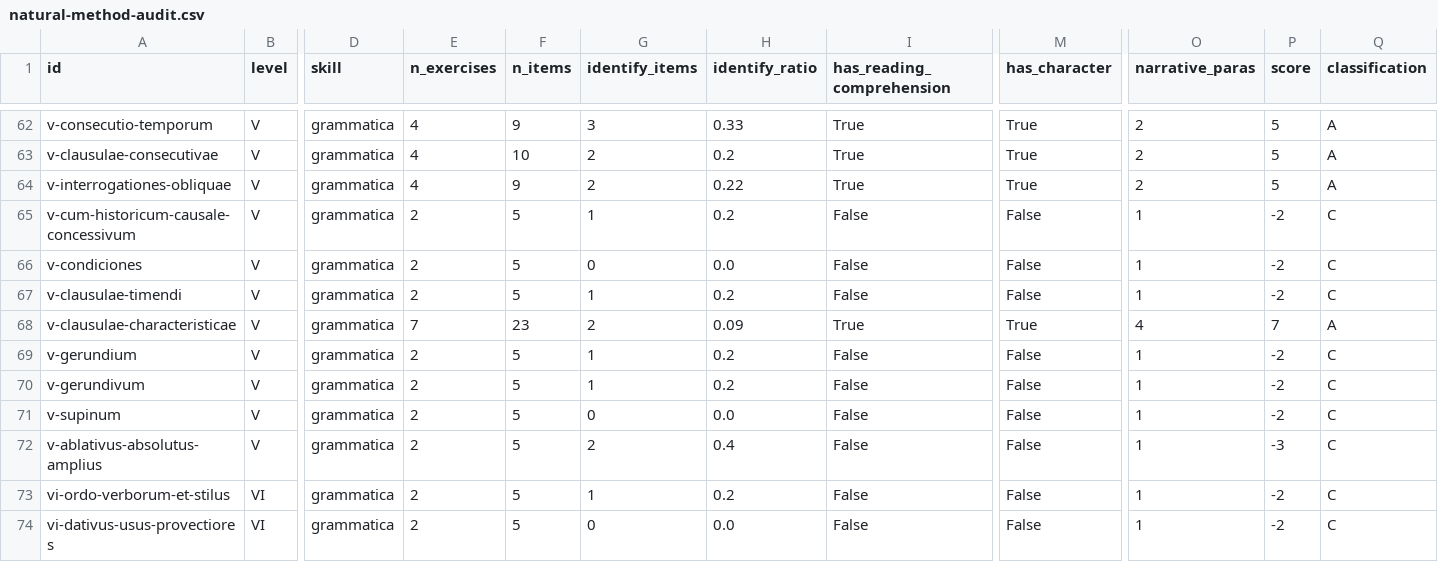
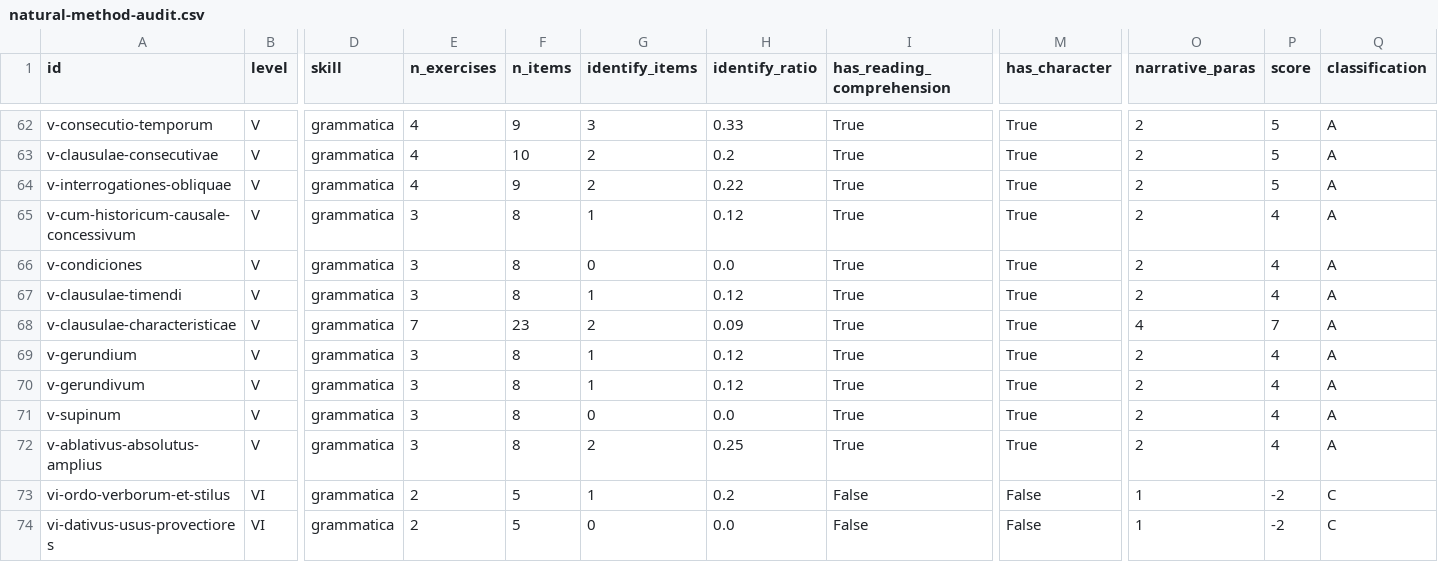
Before and after one commit to renangrossi/lectioneslatinae, a CSV file: docs/natural-method-audit.csv, drawn as a sheet; only a part is shown, gaps mark what is left out; the diff names each change by its address in the sheet, - before the commit and + after, or states it on an @@ line.

```diff
--- a/docs/natural-method-audit.csv
+++ b/docs/natural-method-audit.csv
-E65:E67 (n_exercises): 2
+E65:E67 (n_exercises): 3
-F65:F67 (n_items): 5
+F65:F67 (n_items): 8
-H65 (identify_ratio): 0.2
+H65 (identify_ratio): 0.12
-I65:I67 (has_reading_comprehension): False
+I65:I67 (has_reading_comprehension): True
-M65:M67 (has_character): False
+M65:M67 (has_character): True
-O65:O67 (narrative_paras): 1
+O65:O67 (narrative_paras): 2
-P65:P67 (score): -2
+P65:P67 (score): 4
-Q65:Q67 (classification): C
+Q65:Q67 (classification): A
-H67 (identify_ratio): 0.2
+H67 (identify_ratio): 0.12
-E69:E72 (n_exercises): 2
+E69:E72 (n_exercises): 3
-F69:F72 (n_items): 5
+F69:F72 (n_items): 8
-H69:H70 (identify_ratio): 0.2
+H69:H70 (identify_ratio): 0.12
-I69:I72 (has_reading_comprehension): False
+I69:I72 (has_reading_comprehension): True
-M69:M72 (has_character): False
+M69:M72 (has_character): True
-O69:O72 (narrative_paras): 1
+O69:O72 (narrative_paras): 2
-P69:P71 (score): -2
+P69:P71 (score): 4
-Q69:Q72 (classification): C
+Q69:Q72 (classification): A
-H72 (identify_ratio): 0.4
+H72 (identify_ratio): 0.25
-P72 (score): -3
+P72 (score): 4
```
